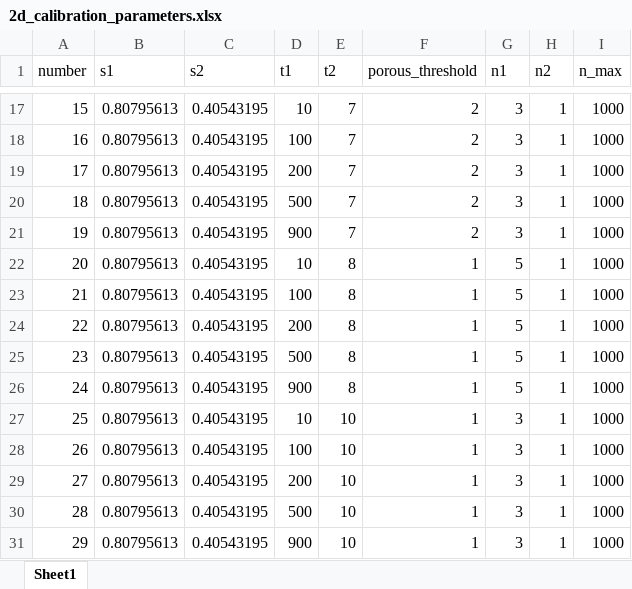
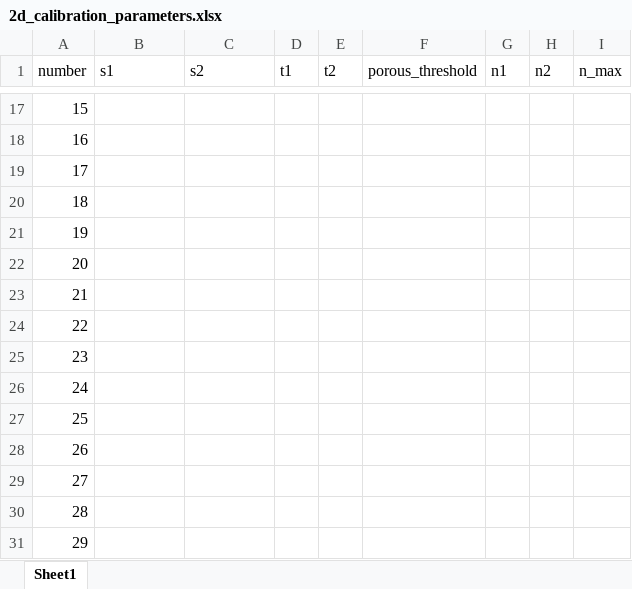
Before and after one commit to Txart/block_effectiveness, an Excel workbook: 2d_calibration_parameters.xlsx, sheet Sheet1, drawn as a sheet; only a part is shown, gaps mark what is left out; values as stored, in another font and other column widths than the file's, no borders; the diff covers the shown part only; the diff names each change by its address in the sheet, - before the commit and + after, or states it on an @@ line.

```diff
--- a/2d_calibration_parameters.xlsx (sheet Sheet1)
+++ b/2d_calibration_parameters.xlsx (sheet Sheet1)
-B17:B31 (s1): 0.80795613
+B17:B31 (s1): (empty)
-C17:C31 (s2): 0.40543195
+C17:C31 (s2): (empty)
-D17 (t1): 10
+D17 (t1): (empty)
-E17:E21 (t2): 7
+E17:E21 (t2): (empty)
-F17:F21 (porous_threshold): 2
+F17:F21 (porous_threshold): (empty)
-G17:G21 (n1): 3
+G17:G21 (n1): (empty)
-H17:H31 (n2): 1
+H17:H31 (n2): (empty)
-I17:I31 (n_max): 1000
+I17:I31 (n_max): (empty)
-D18 (t1): 100
+D18 (t1): (empty)
-D19 (t1): 200
+D19 (t1): (empty)
-D20 (t1): 500
+D20 (t1): (empty)
-D21 (t1): 900
+D21 (t1): (empty)
-D22 (t1): 10
+D22 (t1): (empty)
-E22:E26 (t2): 8
+E22:E26 (t2): (empty)
-F22:F31 (porous_threshold): 1
+F22:F31 (porous_threshold): (empty)
-G22:G26 (n1): 5
+G22:G26 (n1): (empty)
-D23 (t1): 100
+D23 (t1): (empty)
-D24 (t1): 200
+D24 (t1): (empty)
-D25 (t1): 500
+D25 (t1): (empty)
-D26 (t1): 900
+D26 (t1): (empty)
-D27 (t1): 10
+D27 (t1): (empty)
-E27:E31 (t2): 10
+E27:E31 (t2): (empty)
-G27:G31 (n1): 3
+G27:G31 (n1): (empty)
-D28 (t1): 100
+D28 (t1): (empty)
-D29 (t1): 200
+D29 (t1): (empty)
-D30 (t1): 500
+D30 (t1): (empty)
-D31 (t1): 900
+D31 (t1): (empty)
```
Also changed, not shown: 117 edited cells elsewhere in this sheet, file_pointers.xlsx, file_pointers_csc.xlsx, 4 other files.
